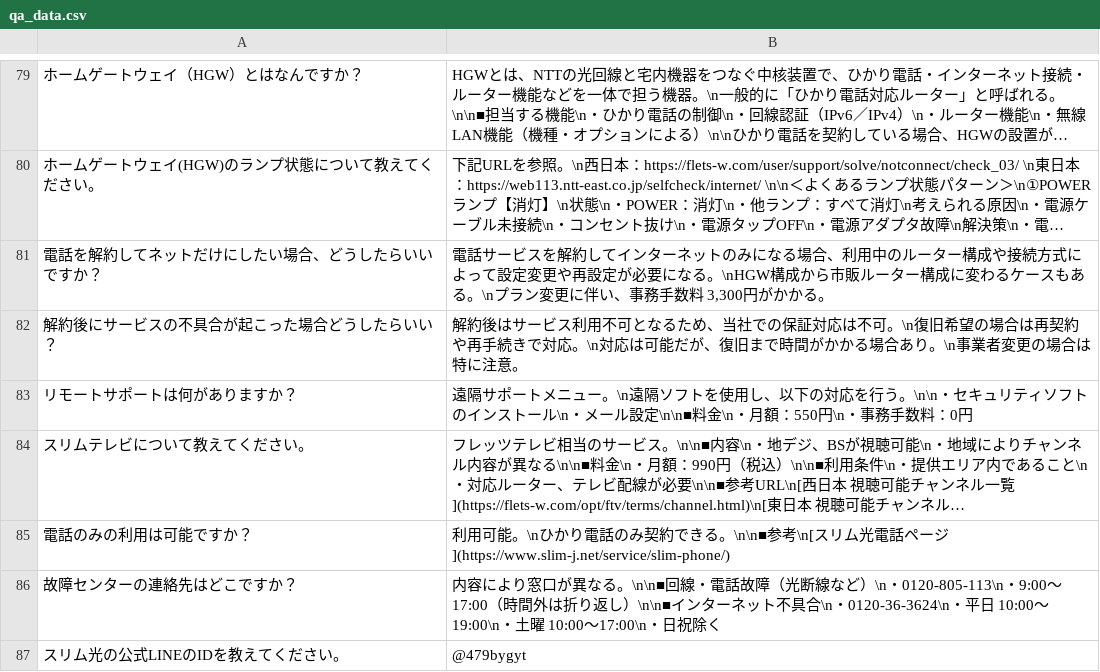
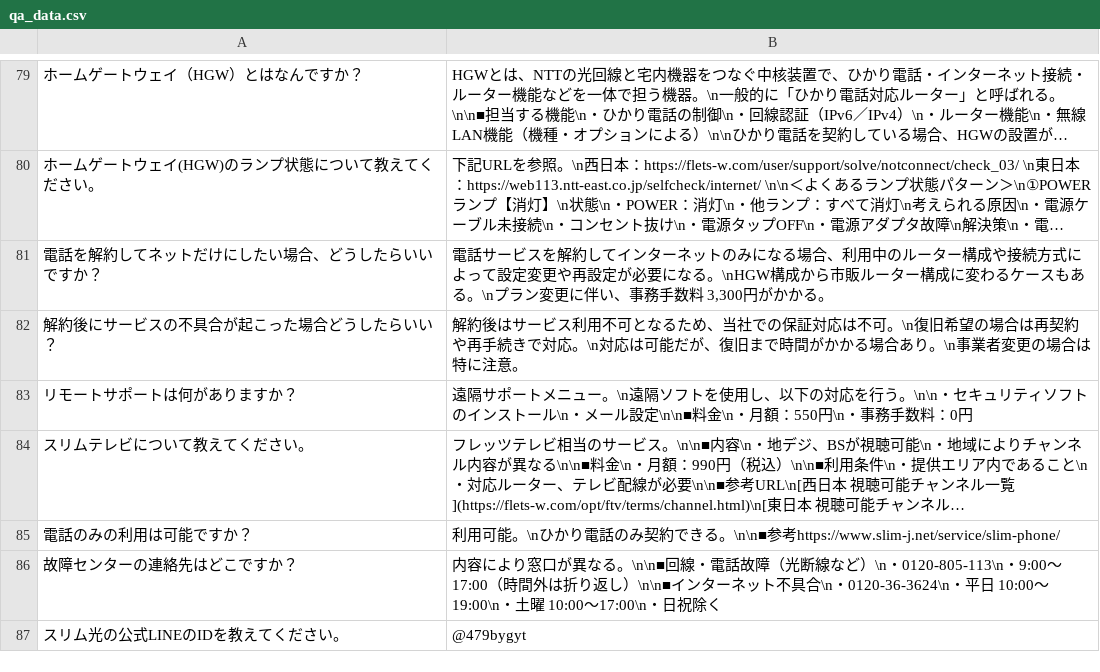
Before and after one commit to kuroki1220/chat-bot-project, a CSV file: data_processing/qa_data.csv, drawn as a sheet; only a part is shown, gaps mark what is left out; long unchanged cells end in …; the diff names each change by its address in the sheet, - before the commit and + after, or states it on an @@ line.

Commit message:
20260630-5_85行目テスト修正

```diff
--- a/data_processing/qa_data.csv
+++ b/data_processing/qa_data.csv
-B85: …参考\n[スリム光電話ページ](https://www.slim-j.net/service/slim-phone/)
+B85: …参考https://www.slim-j.net/service/slim-phone/
```
